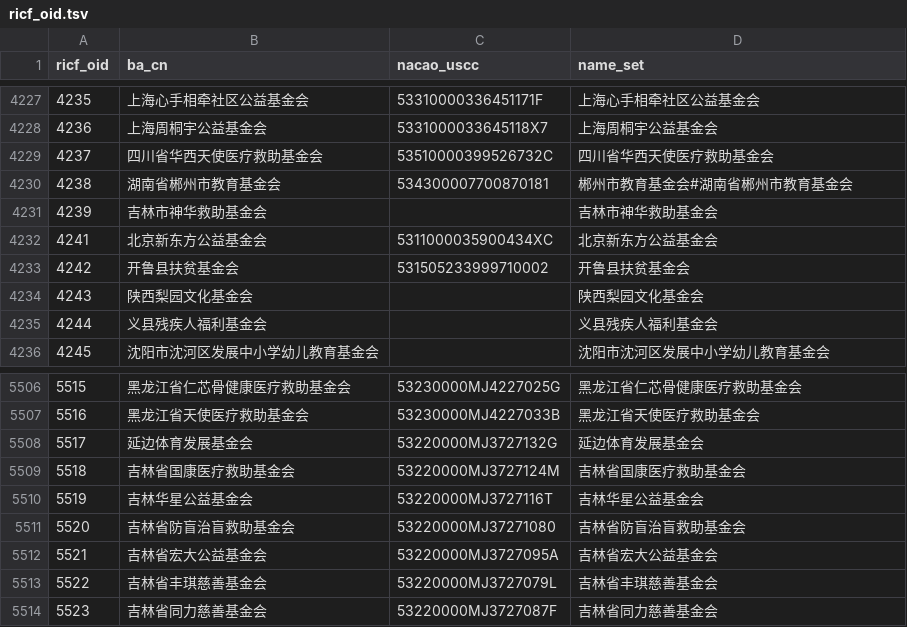
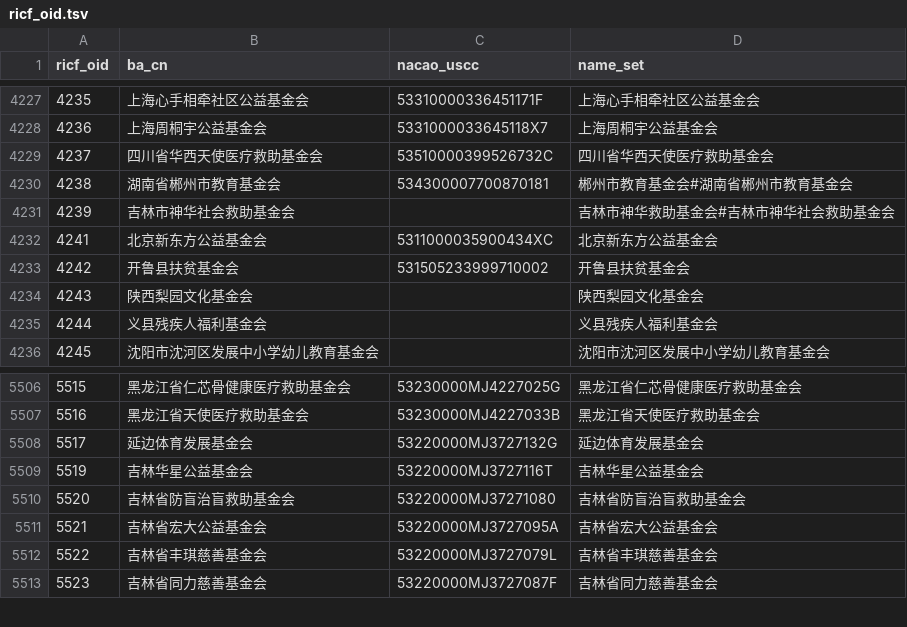
Before and after one commit to ma-ji/RICF, a TSV file: ricf_oid.tsv, drawn as a sheet; only a part is shown, gaps mark what is left out; removed rows and columns are numbered as before the commit, all else as after; the diff names each change by its address in the sheet, - before the commit and + after, or states it on an @@ line.

Commit message:
update ricf_oid.tsv

```diff
--- a/ricf_oid.tsv
+++ b/ricf_oid.tsv
-row 4231: 4239 | 吉林市神华救助基金会 |  | 吉林市神华救助基金会
+row 4231: 4239 | 吉林市神华社会救助基金会 |  | 吉林市神华救助基金会#吉林市神华社会救助基金会
-row 5509: 5518 | 吉林省国康医疗救助基金会 | 53220000MJ3727124M | 吉林省国康医疗救助基金会
```
